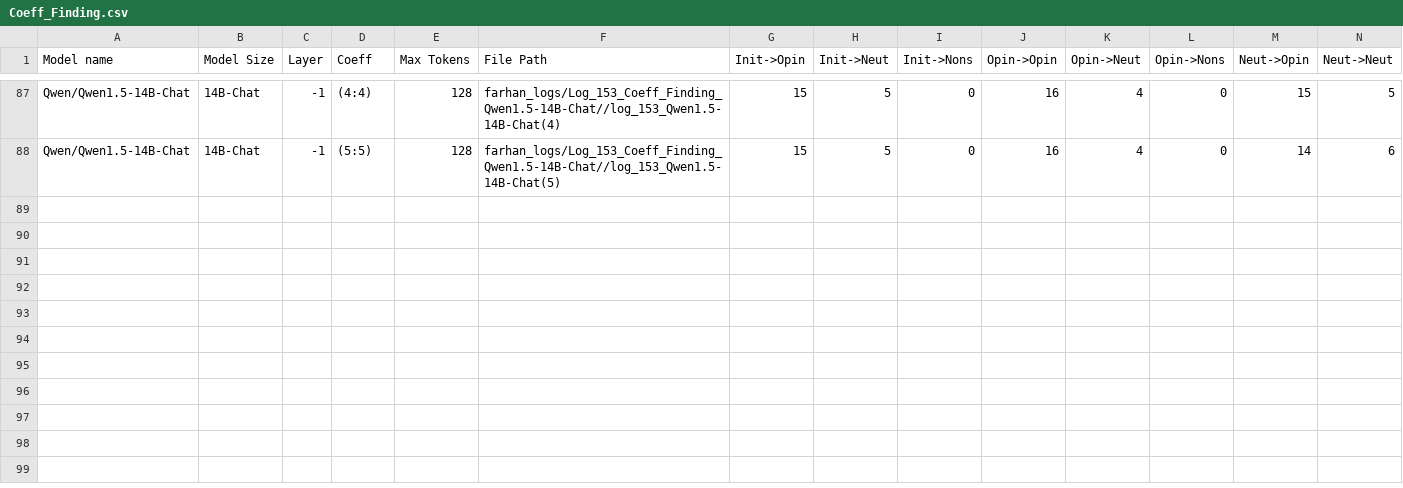
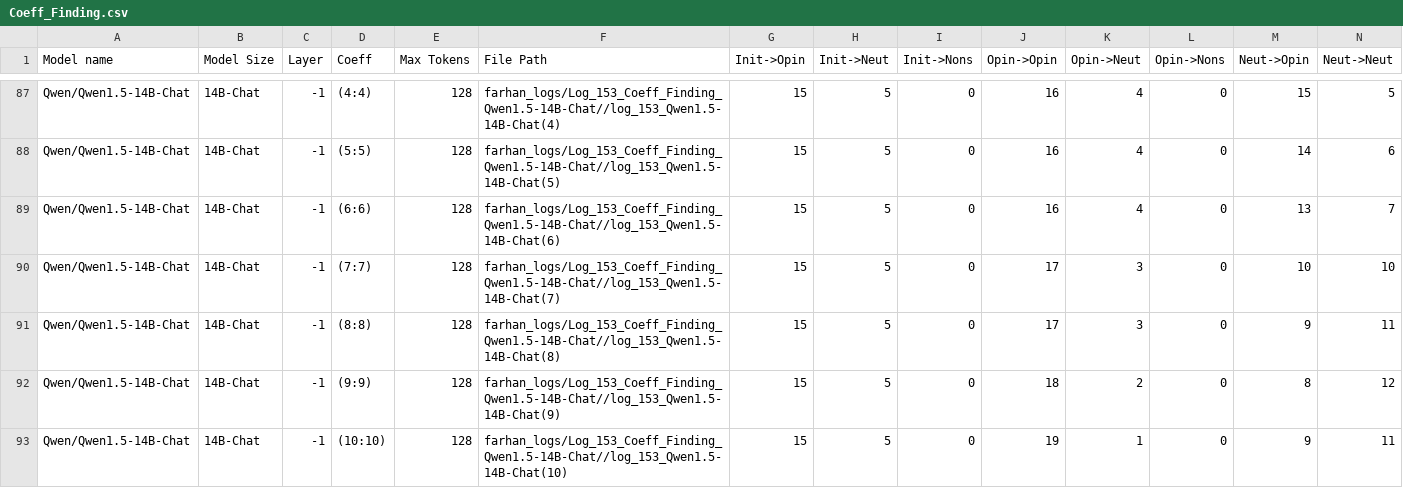
Before and after one commit to oninvis/Algoverse_Mech_Interp, a CSV file: experiments/farhan_logs/Coeff_Finding.csv, drawn as a sheet; only a part is shown, gaps mark what is left out; rows hold the shown columns only; the diff names each change by its address in the sheet, - before the commit and + after, or states it on an @@ line.

Commit message:
Coeff tests ongoing, 5 coeffs ran

```diff
--- a/experiments/farhan_logs/Coeff_Finding.csv
+++ b/experiments/farhan_logs/Coeff_Finding.csv
+row 89: Qwen/Qwen1.5-14B-Chat | 14B-Chat | -1 | (6:6) | 128 | farhan_logs/Log_153_Coeff_Finding_Qwen1.5-14B-Chat//log_153_Qwen1.5-14B-Chat(6) | 15 | 5 | 0 | 16 | 4 | 0 | 13 | 7
+row 90: Qwen/Qwen1.5-14B-Chat | 14B-Chat | -1 | (7:7) | 128 | farhan_logs/Log_153_Coeff_Finding_Qwen1.5-14B-Chat//log_153_Qwen1.5-14B-Chat(7) | 15 | 5 | 0 | 17 | 3 | 0 | 10 | 10
+row 91: Qwen/Qwen1.5-14B-Chat | 14B-Chat | -1 | (8:8) | 128 | farhan_logs/Log_153_Coeff_Finding_Qwen1.5-14B-Chat//log_153_Qwen1.5-14B-Chat(8) | 15 | 5 | 0 | 17 | 3 | 0 | 9 | 11
+row 92: Qwen/Qwen1.5-14B-Chat | 14B-Chat | -1 | (9:9) | 128 | farhan_logs/Log_153_Coeff_Finding_Qwen1.5-14B-Chat//log_153_Qwen1.5-14B-Chat(9) | 15 | 5 | 0 | 18 | 2 | 0 | 8 | 12
+row 93: Qwen/Qwen1.5-14B-Chat | 14B-Chat | -1 | (10:10) | 128 | farhan_logs/Log_153_Coeff_Finding_Qwen1.5-14B-Chat//log_153_Qwen1.5-14B-Chat(10) | 15 | 5 | 0 | 19 | 1 | 0 | 9 | 11
```
Also changed, not shown: 10 other files.
